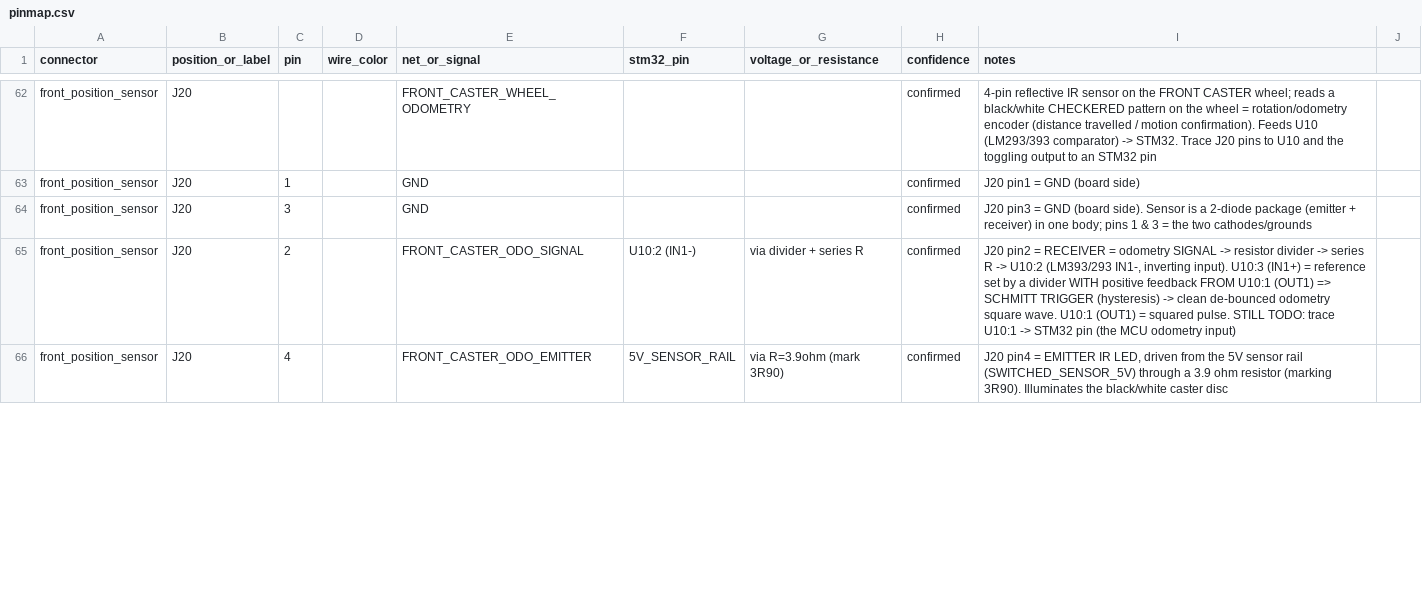
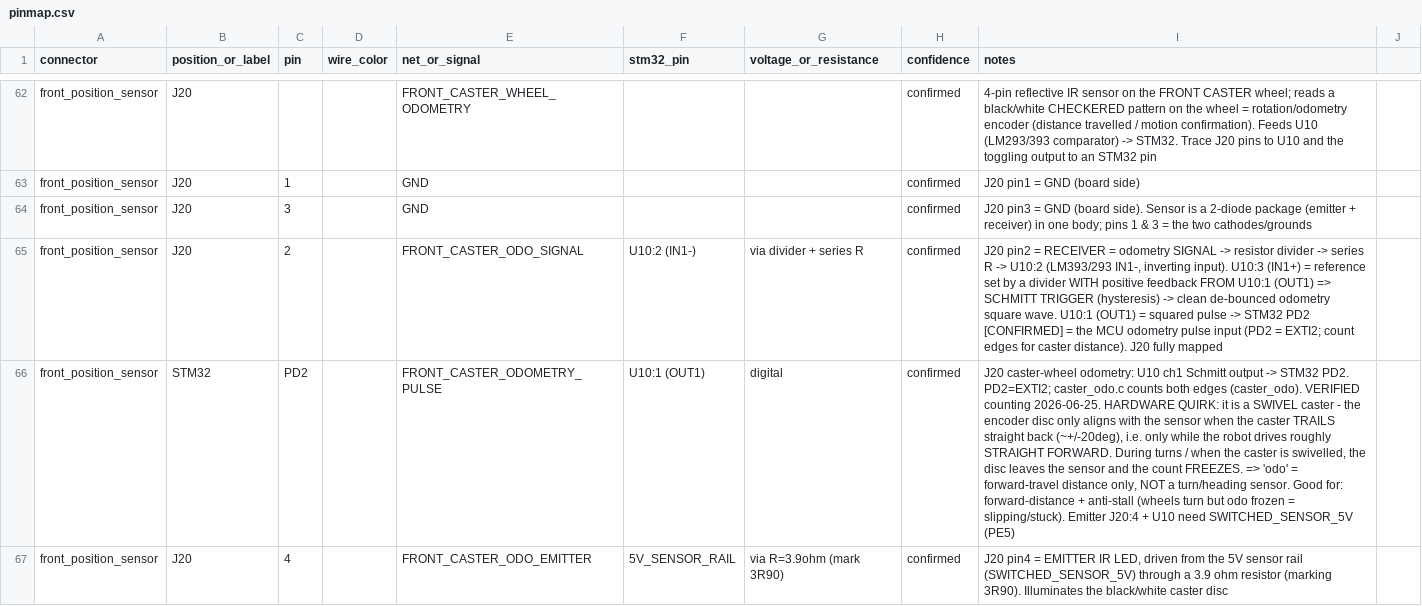
Before and after one commit to fermiums22/V7s_Plus, a CSV file: docs/pinmap.csv, drawn as a sheet; only a part is shown, gaps mark what is left out; the diff covers the shown part only; the diff names each change by its address in the sheet, - before the commit and + after, or states it on an @@ line.

```diff
--- a/docs/pinmap.csv
+++ b/docs/pinmap.csv
-I65 (notes): …= squared pulse. STILL TODO: trace U10:1 -> STM32 pin (the MCU odometry input)
+I65 (notes): …= squared pulse -> STM32 PD2 [CONFIRMED] = the MCU odometry pulse input (PD2 = EXTI2; count edges for caster distance). J20 fully mapped
+row 66: front_position_sensor | STM32 | PD2 |  | FRONT_CASTER_ODOMETRY_PULSE | U10:1 (OUT1) | digital | confirmed | J20 caster-wheel odometry: U10 ch1 Schmitt output -> STM32 PD2. PD2=EXTI2; caster_odo.c counts both edges (caster_odo). VERIFIED counting 2026-06-25. HARDWARE QUIRK: it is a SWIVEL caster - the encoder disc only aligns with the sensor when the caster TRAILS straight back (~+/-20deg), i.e. only while the robot drives roughly STRAIGHT FORWARD. During turns / when the caster is swivelled, the disc leaves the sensor and the count FREEZES. => 'odo' = forward-travel distance only, NOT a turn/heading sensor. Good for: forward-distance + anti-stall (wheels turn but odo frozen = slipping/stuck). Emitter J20:4 + U10 need SWITCHED_SENSOR_5V (PE5)
```
Also changed, not shown: 8 edited cells elsewhere in this file, 6 other files.
